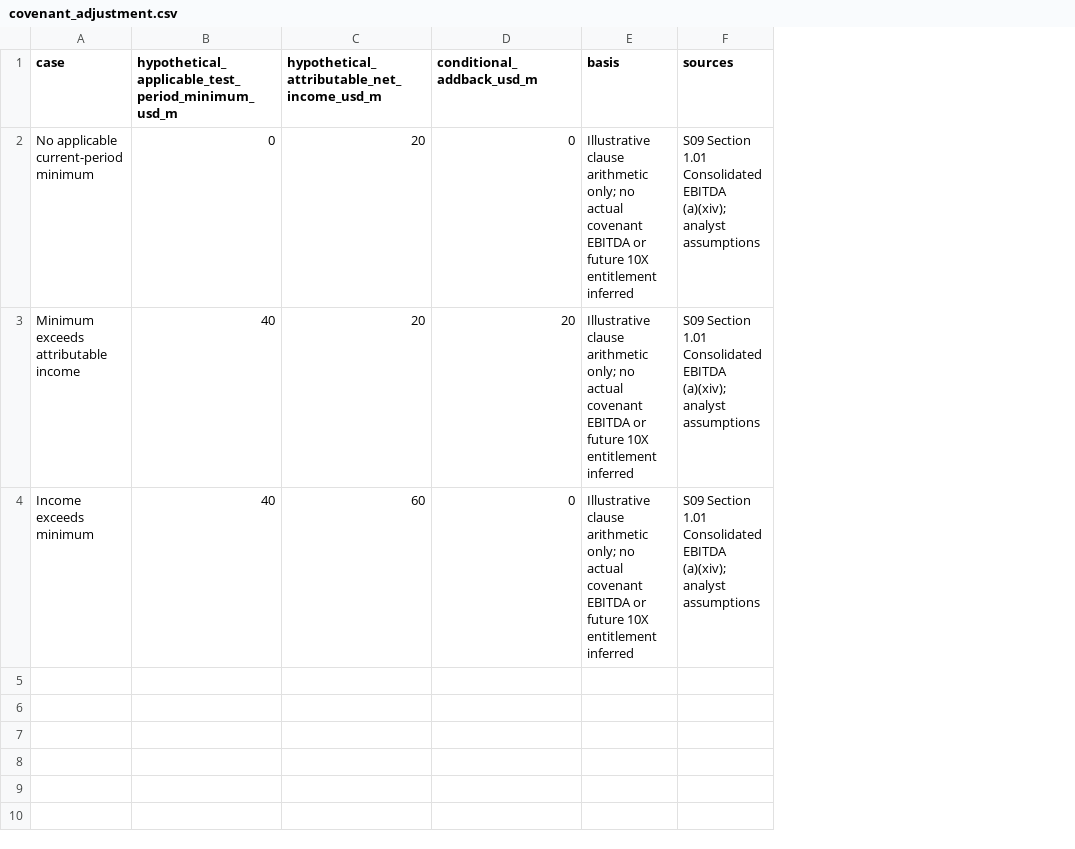
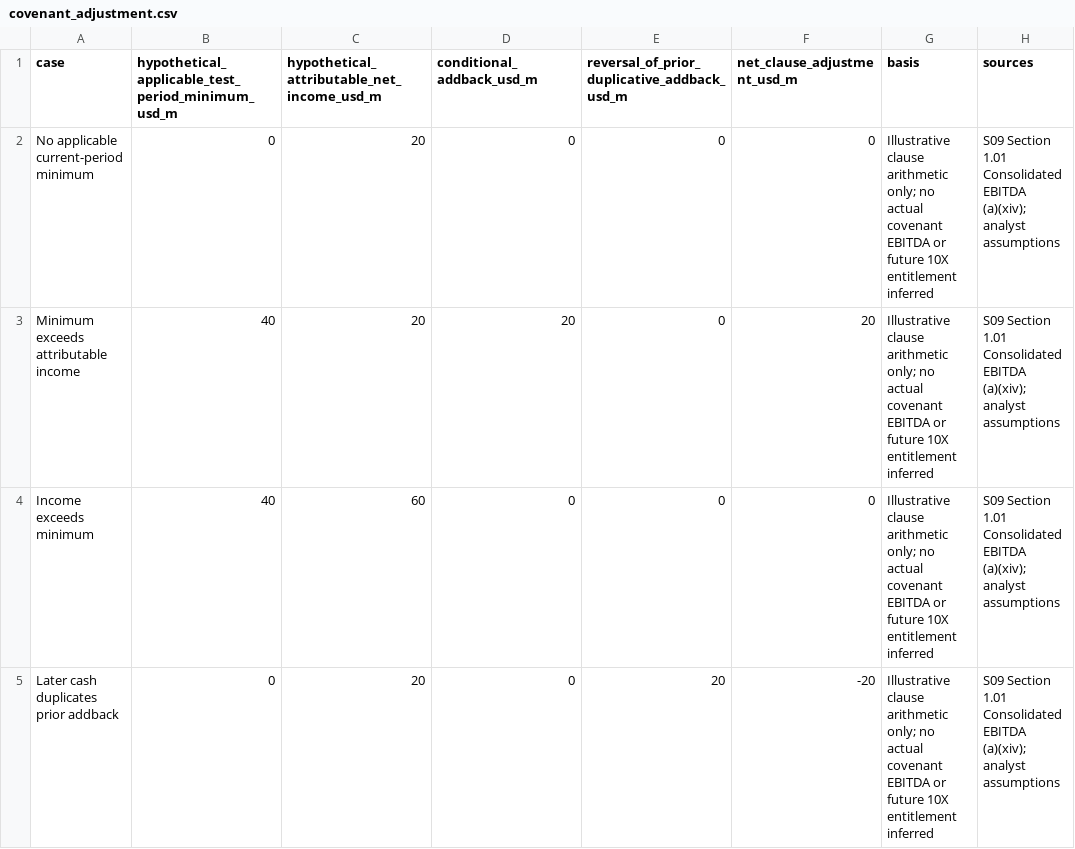
Before and after one commit to VSSpowerlifting/strategic-materials-policy-tracker, a CSV file: research/fi003/exhibits/covenant_adjustment.csv, drawn as a sheet; the diff names each change by its address in the sheet, - before the commit and + after, or states it on an @@ line.

```diff
--- a/research/fi003/exhibits/covenant_adjustment.csv
+++ b/research/fi003/exhibits/covenant_adjustment.csv
+column E, rows 1-4: reversal_of_prior_duplicative_addback_usd_m | 0 | 0 | 0
+column F (net_clause_adjustment_usd_m), rows 2-4: 0 | 20 | 0
+row 5: Later cash duplicates prior addback | 0 | 20 | 0 | 20 | -20 | Illustrative clause arithmetic only; no actual covenant EBITDA or future 10X entitlement inferred | S09 Section 1.01 Consolidated EBITDA (a)(xiv); analyst assumptions
```
Also changed, not shown: research/fi003/chronology.csv, research/fi003/evidence.csv, 42 other files.
